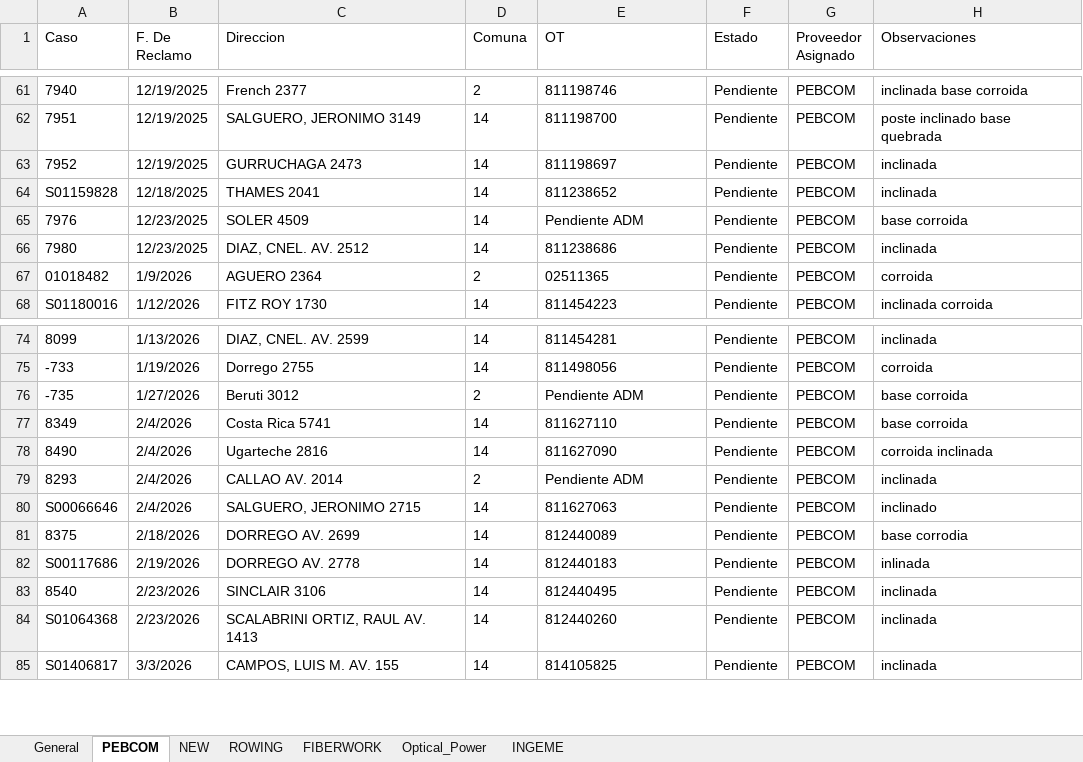
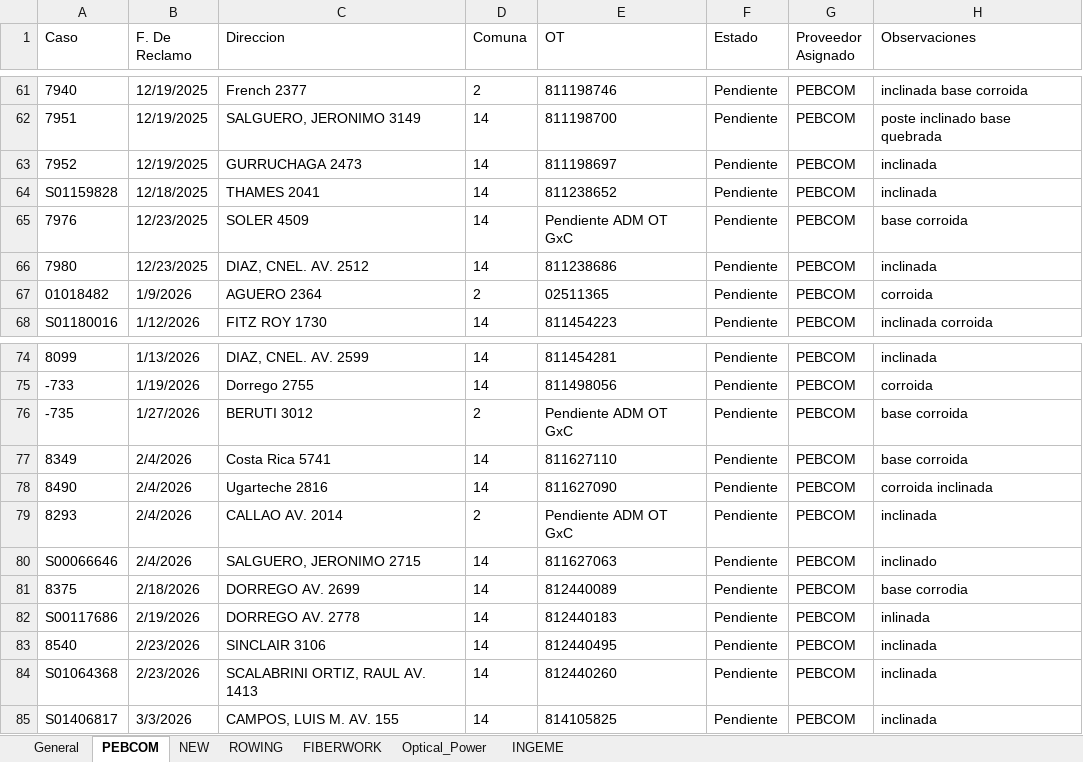
Before and after one commit to gestiondereclamosteco/pendientes_mantenimiento, an Excel workbook: mapa_interactivo.xlsx, sheet PEBCOM, drawn as a sheet; only a part is shown, gaps mark what is left out; values as stored, in another font and other column widths than the file's, no borders; the diff names each change by its address in the sheet, - before the commit and + after, or states it on an @@ line.

```diff
--- a/mapa_interactivo.xlsx (sheet PEBCOM)
+++ b/mapa_interactivo.xlsx (sheet PEBCOM)
-E65 (OT): Pendiente ADM
+E65 (OT): Pendiente ADM OT GxC
-C76 (Direccion): Beruti 3012
+C76 (Direccion): BERUTI 3012
-E76 (OT): Pendiente ADM
+E76 (OT): Pendiente ADM OT GxC
-E79 (OT): Pendiente ADM
+E79 (OT): Pendiente ADM OT GxC
```
Also changed, not shown: sheet General, sheet NEW, sheet Optical_Power, sheet ROWING, 1 other file.
